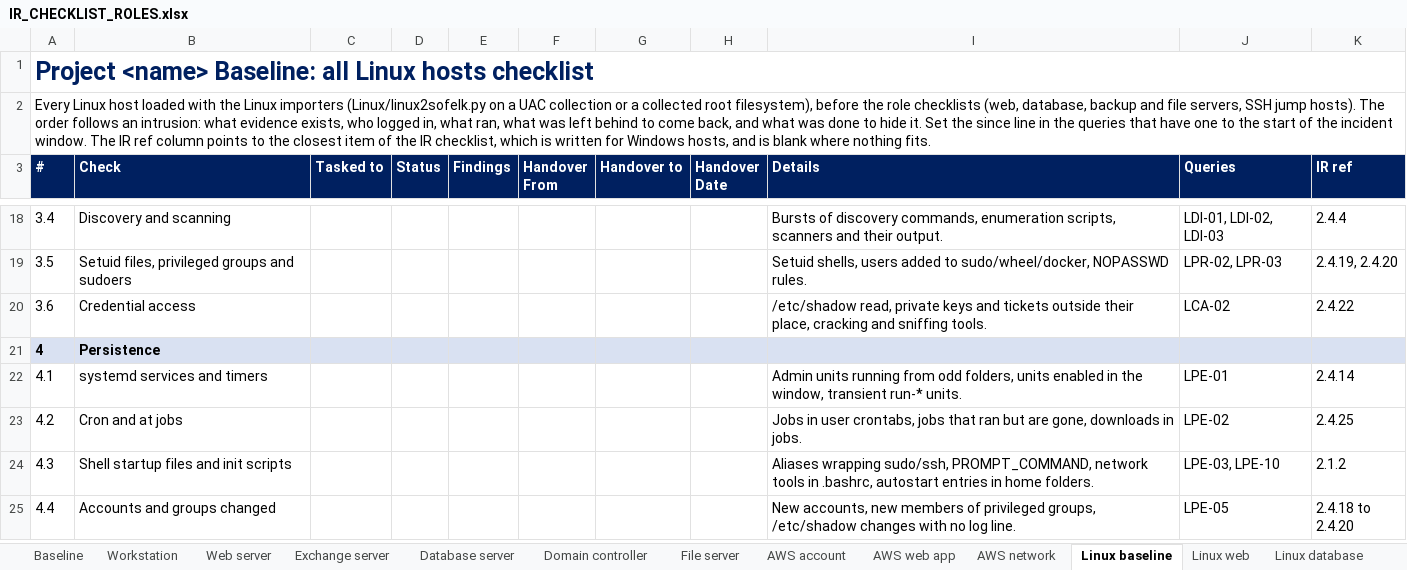
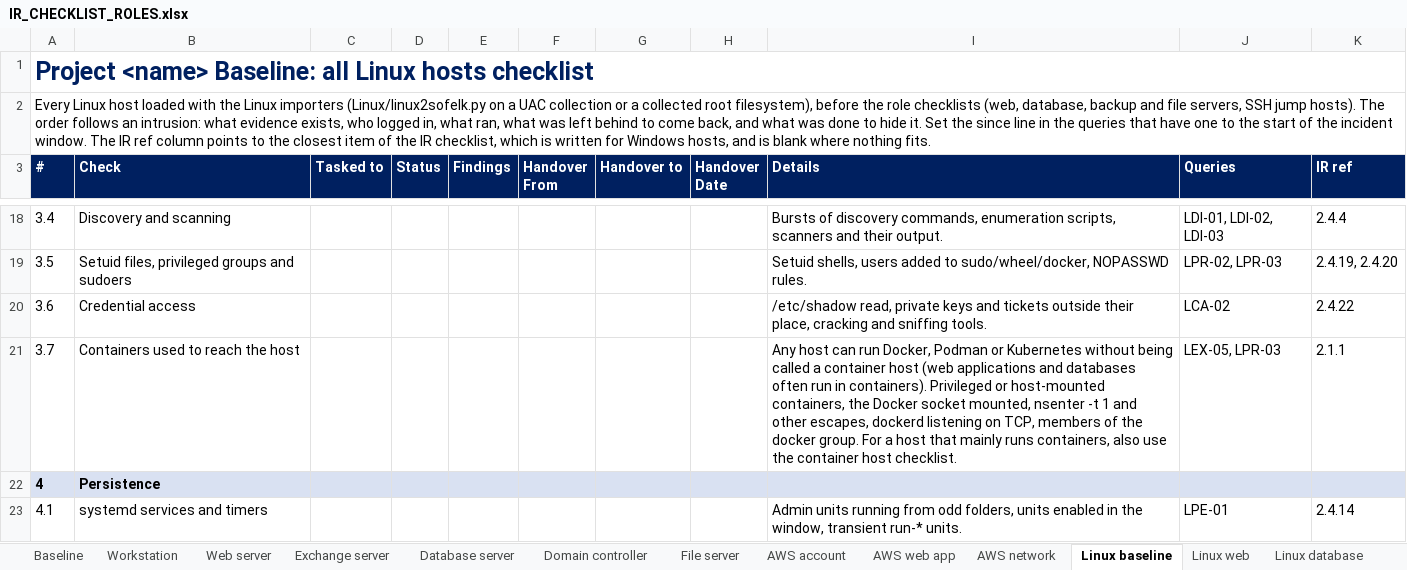
Before and after one commit to gh0stS3ntry/SOF-ELK-Import-Toolkit, an Excel workbook: hunting/checklists/IR_CHECKLIST_ROLES.xlsx, sheet Linux baseline, drawn as a sheet; only a part is shown, gaps mark what is left out; the shorter side is filled out with more unchanged rows; values as stored, in another font and other column widths than the file's, no borders; the diff names each change by its address in the sheet, - before the commit and + after, or states it on an @@ line.

```diff
--- a/hunting/checklists/IR_CHECKLIST_ROLES.xlsx (sheet Linux baseline)
+++ b/hunting/checklists/IR_CHECKLIST_ROLES.xlsx (sheet Linux baseline)
+row 21: 3.7 | Containers used to reach the host |  |  |  |  |  |  | Any host can run Docker, Podman or Kubernetes without being called a container host (web applications and databases often run in containers). Privileged or host-mounted containers, the Docker socket mounted, nsenter -t 1 and other escapes, dockerd listening on TCP, members of the docker group. For a host that mainly runs containers, also use the container host checklist. | LEX-05, LPR-03 | 2.1.1
```
Also changed, not shown: sheet Linux container host, 4 other files.
